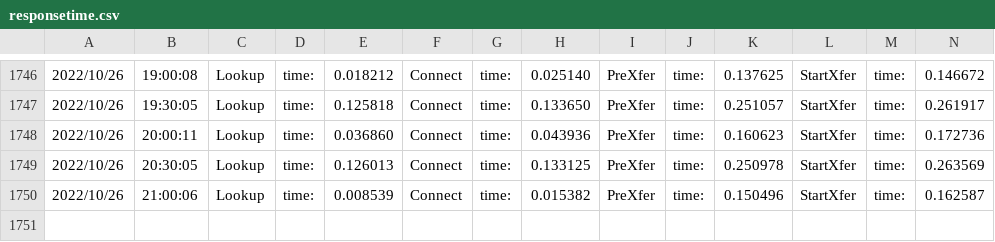
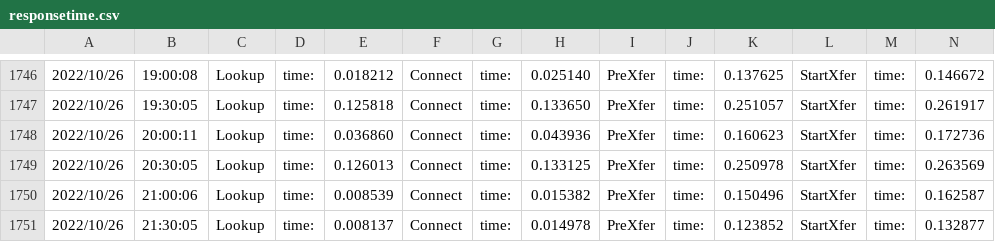
Before and after one commit to njts/mesonguru, a CSV file: responsetime.csv, drawn as a sheet; only a part is shown, gaps mark what is left out; rows hold the shown columns only; the diff names each change by its address in the sheet, - before the commit and + after, or states it on an @@ line.

```diff
--- a/responsetime.csv
+++ b/responsetime.csv
+row 1751: 2022/10/26 | 21:30:05 | Lookup | time: | 0.008137 | Connect | time: | 0.014978 | PreXfer | time: | 0.123852 | StartXfer | time: | 0.132877
```
Also changed, not shown: logs.csv, 1 other file.
